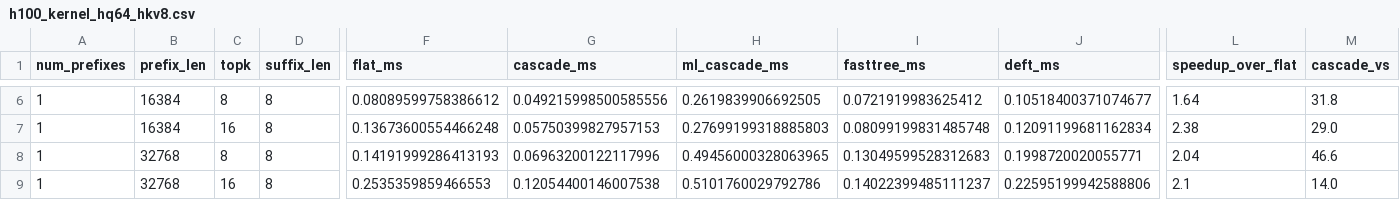
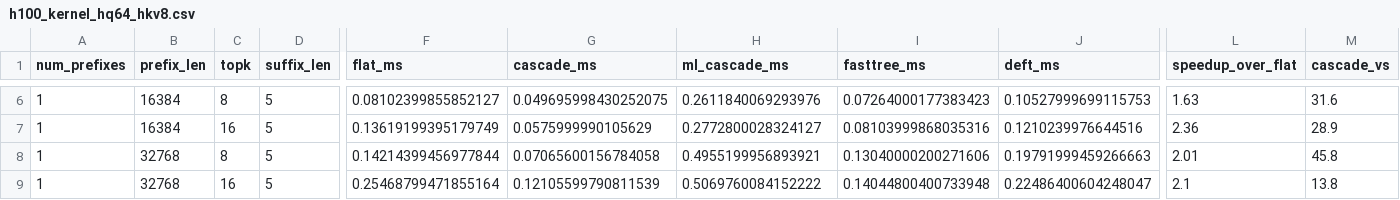
Before and after one commit to brian030128/fast-draft, a CSV file: h100_kernel_hq64_hkv8.csv, drawn as a sheet; only a part is shown, gaps mark what is left out; the diff covers the shown part only; the diff names each change by its address in the sheet, - before the commit and + after, or states it on an @@ line.

```diff
--- a/h100_kernel_hq64_hkv8.csv
+++ b/h100_kernel_hq64_hkv8.csv
-D6:D9 (suffix_len): 8
+D6:D9 (suffix_len): 5
-F6 (flat_ms): 0.08089599758386612
+F6 (flat_ms): 0.08102399855852127
-G6 (cascade_ms): 0.049215998500585556
+G6 (cascade_ms): 0.049695998430252075
-H6 (ml_cascade_ms): 0.2619839906692505
+H6 (ml_cascade_ms): 0.2611840069293976
-I6 (fasttree_ms): 0.0721919983625412
+I6 (fasttree_ms): 0.07264000177383423
-J6 (deft_ms): 0.10518400371074677
+J6 (deft_ms): 0.10527999699115753
-L6 (speedup_over_flat): 1.64
+L6 (speedup_over_flat): 1.63
-M6 (cascade_vs): 31.8
+M6 (cascade_vs): 31.6
-F7 (flat_ms): 0.13673600554466248
+F7 (flat_ms): 0.13619199395179749
-G7 (cascade_ms): 0.05750399827957153
+G7 (cascade_ms): 0.0575999990105629
-H7 (ml_cascade_ms): 0.27699199318885803
+H7 (ml_cascade_ms): 0.2772800028324127
-I7 (fasttree_ms): 0.08099199831485748
+I7 (fasttree_ms): 0.08103999868035316
-J7 (deft_ms): 0.12091199681162834
+J7 (deft_ms): 0.1210239976644516
-L7 (speedup_over_flat): 2.38
+L7 (speedup_over_flat): 2.36
-M7 (cascade_vs): 29.0
+M7 (cascade_vs): 28.9
-F8 (flat_ms): 0.14191999286413193
+F8 (flat_ms): 0.14214399456977844
-G8 (cascade_ms): 0.06963200122117996
+G8 (cascade_ms): 0.07065600156784058
-H8 (ml_cascade_ms): 0.49456000328063965
+H8 (ml_cascade_ms): 0.4955199956893921
-I8 (fasttree_ms): 0.13049599528312683
+I8 (fasttree_ms): 0.13040000200271606
-J8 (deft_ms): 0.1998720020055771
+J8 (deft_ms): 0.19791999459266663
-L8 (speedup_over_flat): 2.04
+L8 (speedup_over_flat): 2.01
-M8 (cascade_vs): 46.6
+M8 (cascade_vs): 45.8
-F9 (flat_ms): 0.2535359859466553
+F9 (flat_ms): 0.25468799471855164
-G9 (cascade_ms): 0.12054400146007538
+G9 (cascade_ms): 0.12105599790811539
-H9 (ml_cascade_ms): 0.5101760029792786
+H9 (ml_cascade_ms): 0.5069760084152222
-I9 (fasttree_ms): 0.14022399485111237
+I9 (fasttree_ms): 0.14044800400733948
-J9 (deft_ms): 0.22595199942588806
+J9 (deft_ms): 0.22486400604248047
-M9 (cascade_vs): 14.0
+M9 (cascade_vs): 13.8
```
Also changed, not shown: 155 edited cells elsewhere in this file, h100_kernel_hq32_hkv8.csv.
